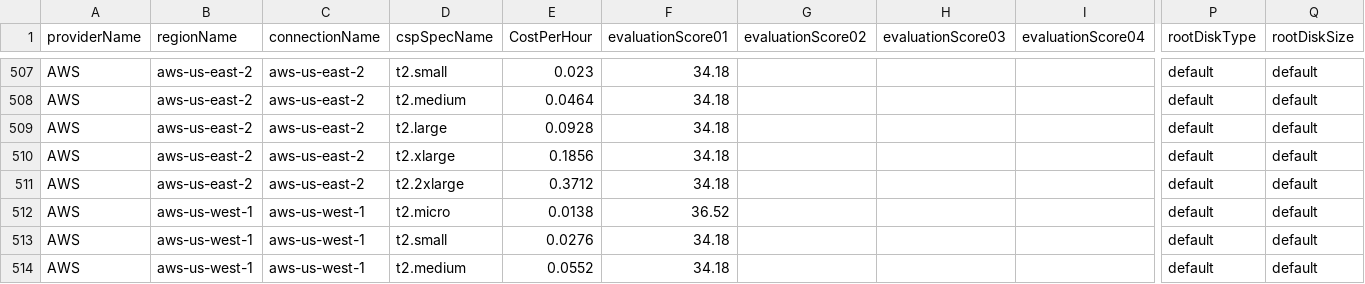
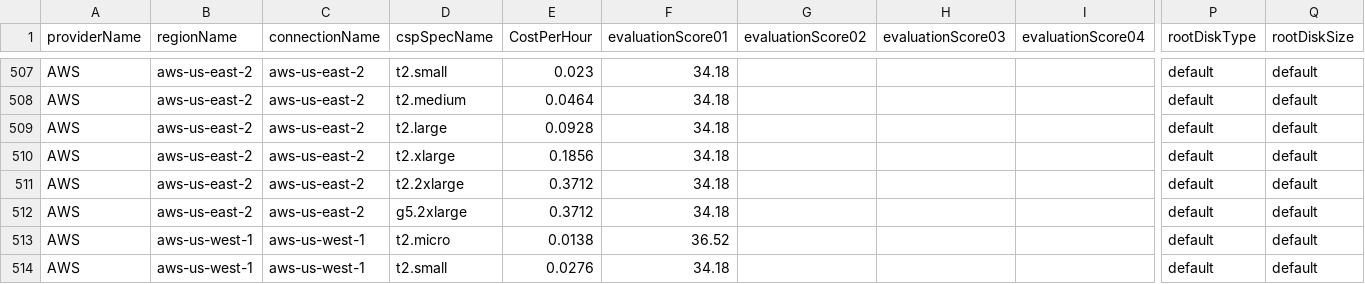
Before and after one commit to cloud-barista/cb-tumblebug, a CSV file: assets/cloudspec.csv, drawn as a sheet; only a part is shown, gaps mark what is left out; the shorter side is filled out with more unchanged rows; rows hold the shown columns only; the diff names each change by its address in the sheet, - before the commit and + after, or states it on an @@ line.

Commit message:
Add spec image for gpu

```diff
--- a/assets/cloudspec.csv
+++ b/assets/cloudspec.csv
+row 512: AWS | aws-us-east-2 | aws-us-east-2 | g5.2xlarge | 0.3712 | 34.18 |  |  |  | default | default
```
Also changed, not shown: assets/cloudimage.csv.
